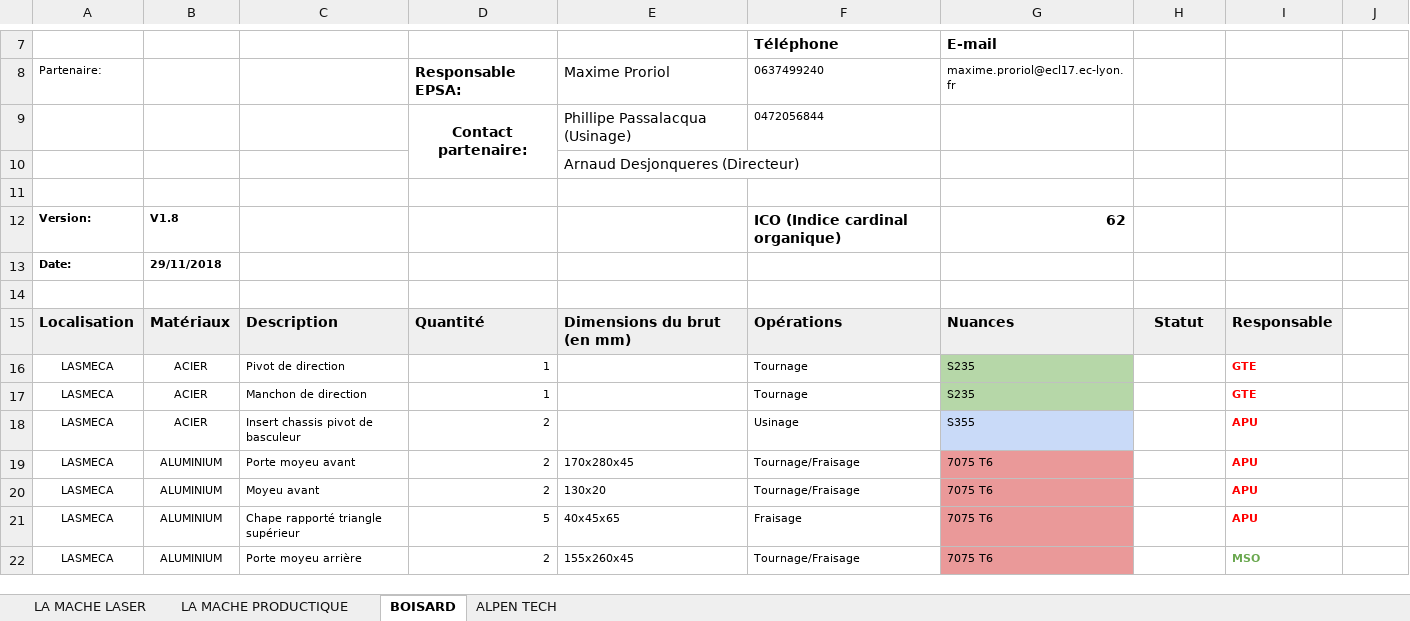
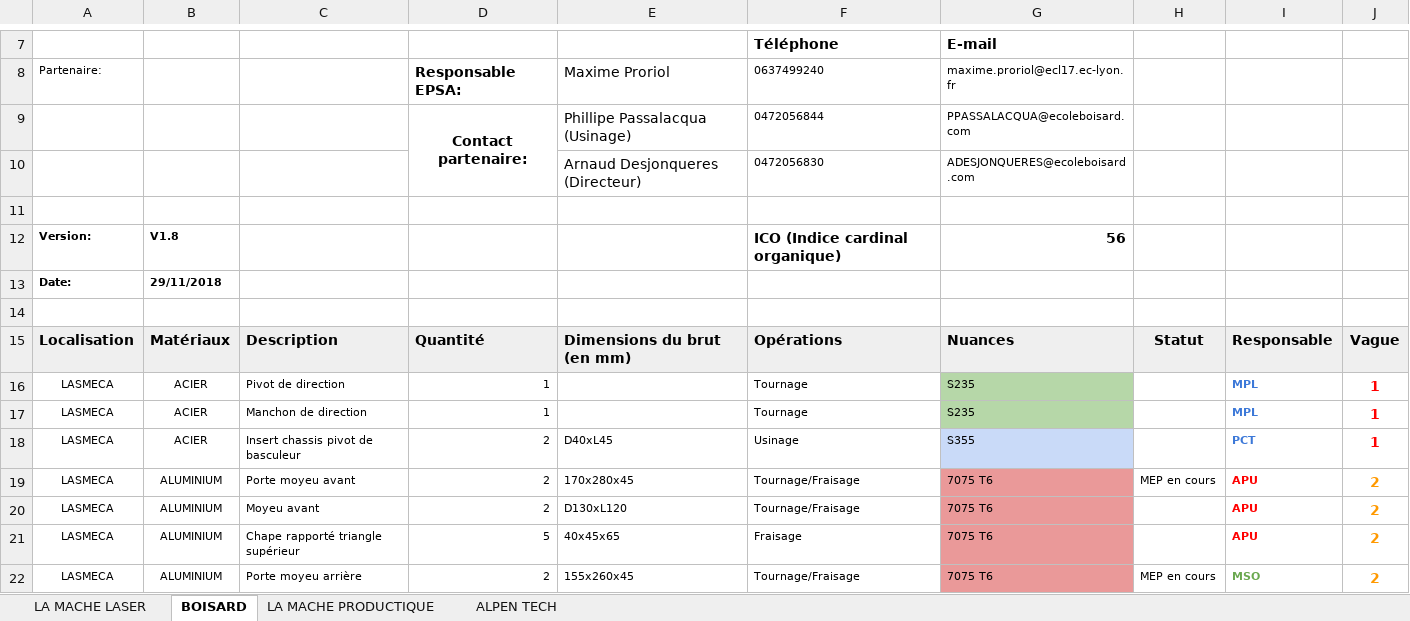
Before and after one commit to EOSCogniton/Intergen, an Excel workbook: 03_Optimus/03_Documents Projet/01_Documents Organisation/Référentiel standard de production.xlsx, sheet BOISARD, drawn as a sheet; only a part is shown, gaps mark what is left out; values as stored, in another font and other column widths than the file's, no borders; charts and pictures and conditional formats not drawn; removed rows and columns are numbered as before the commit, all else as after; the diff covers the shown part only; the diff names each change by its address in the sheet, - before the commit and + after, or states it on an @@ line.

```diff
--- a/03_Optimus/03_Documents Projet/01_Documents Organisation/Référentiel standard de production.xlsx (sheet BOISARD)
+++ b/03_Optimus/03_Documents Projet/01_Documents Organisation/Référentiel standard de production.xlsx (sheet BOISARD)
@@ sheet tab order changed: LA MACHE LASER | BOISARD | LA MACHE PRODUCTIQUE | ALPEN TECH @@
-G9: (empty)
+G9: PPASSALACQUA@ecoleboisard.com
-row 10:  |  |  |  | Arnaud Desjonqueres (Directeur)
+row 10:  |  |  |  | Arnaud Desjonqueres (Directeur) | 0472056830 | ADESJONQUERES@ecoleboisard.com
-G12: 62
+G12: 56
-J15: (empty)
+J15: Vague
-J15 fill: none
+J15 fill: #EFEFEF
-I16:I17: GTE
+I16:I17: MPL
-I16:I18 text colour: #FF0000
+I16:I18 text colour: #3C78D8
-J16:J18: (empty)
+J16:J18: 1
-E18: (empty)
+E18: D40xL45
-I18: APU
+I18: PCT
-H19: (empty)
+H19: MEP en cours
-J19:J22: (empty)
+J19:J22: 2
-E20: 130x20
+E20: D130xL120
-H22: (empty)
+H22: MEP en cours
```
Also changed, not shown: 1 added row, 3 removed rows, 16 edited cells and cell formats elsewhere in this sheet, sheet LA MACHE LASER, sheet LA MACHE PRODUCTIQUE, sheet ALPEN TECH, formulas that keep their value, hidden cells, charts or pictures, 4 other files.
